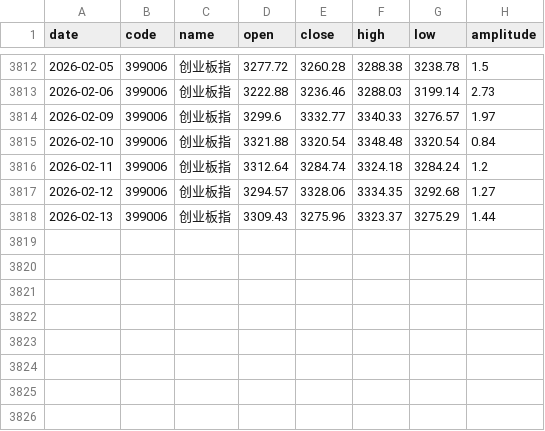
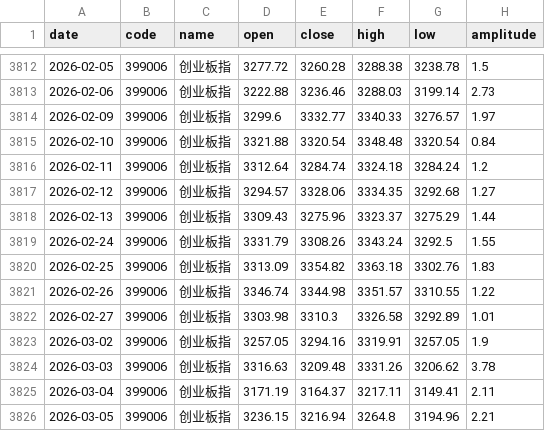
Before and after one commit to z0gSh1u/longterm-agu, a CSV file: data/stock_index_chinext.csv, drawn as a sheet; only a part is shown, gaps mark what is left out; the diff names each change by its address in the sheet, - before the commit and + after, or states it on an @@ line.

```diff
--- a/data/stock_index_chinext.csv
+++ b/data/stock_index_chinext.csv
+row 3819: 2026-02-24 | 399006 | 创业板指 | 3331.79 | 3308.26 | 3343.24 | 3292.5 | 1.55
+row 3820: 2026-02-25 | 399006 | 创业板指 | 3313.09 | 3354.82 | 3363.18 | 3302.76 | 1.83
+row 3821: 2026-02-26 | 399006 | 创业板指 | 3346.74 | 3344.98 | 3351.57 | 3310.55 | 1.22
+row 3822: 2026-02-27 | 399006 | 创业板指 | 3303.98 | 3310.3 | 3326.58 | 3292.89 | 1.01
+row 3823: 2026-03-02 | 399006 | 创业板指 | 3257.05 | 3294.16 | 3319.91 | 3257.05 | 1.9
+row 3824: 2026-03-03 | 399006 | 创业板指 | 3316.63 | 3209.48 | 3331.26 | 3206.62 | 3.78
+row 3825: 2026-03-04 | 399006 | 创业板指 | 3171.19 | 3164.37 | 3217.11 | 3149.41 | 2.11
+row 3826: 2026-03-05 | 399006 | 创业板指 | 3236.15 | 3216.94 | 3264.8 | 3194.96 | 2.21
```
Also changed, not shown: data/stock_index_csi300.csv, data/stock_index_hsi.csv, 6 other files.
